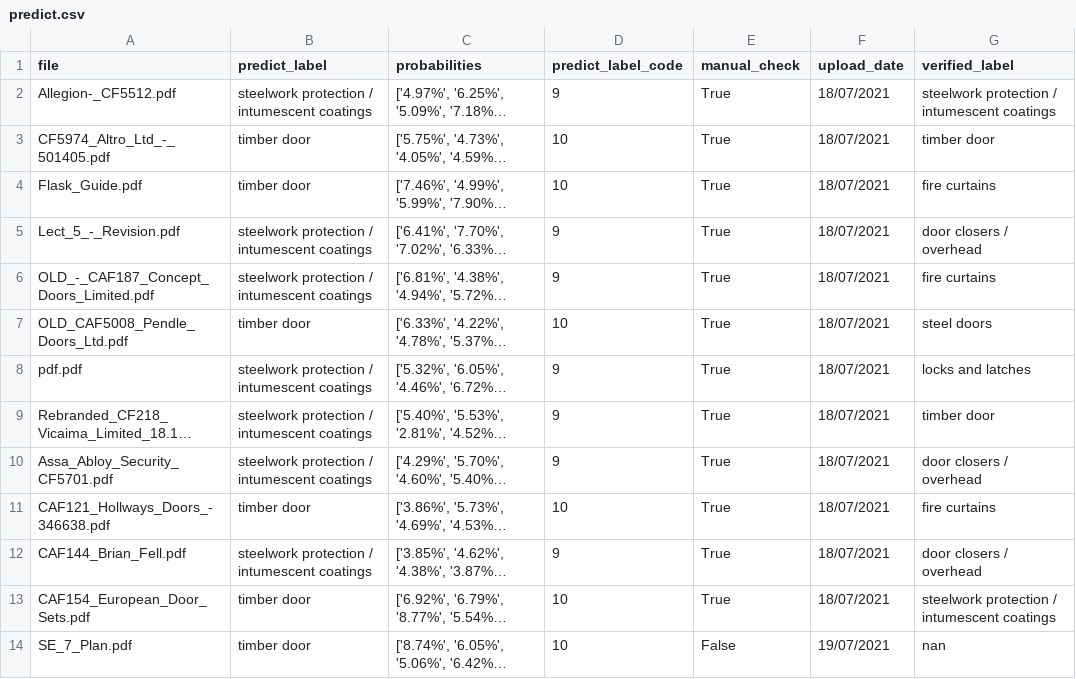
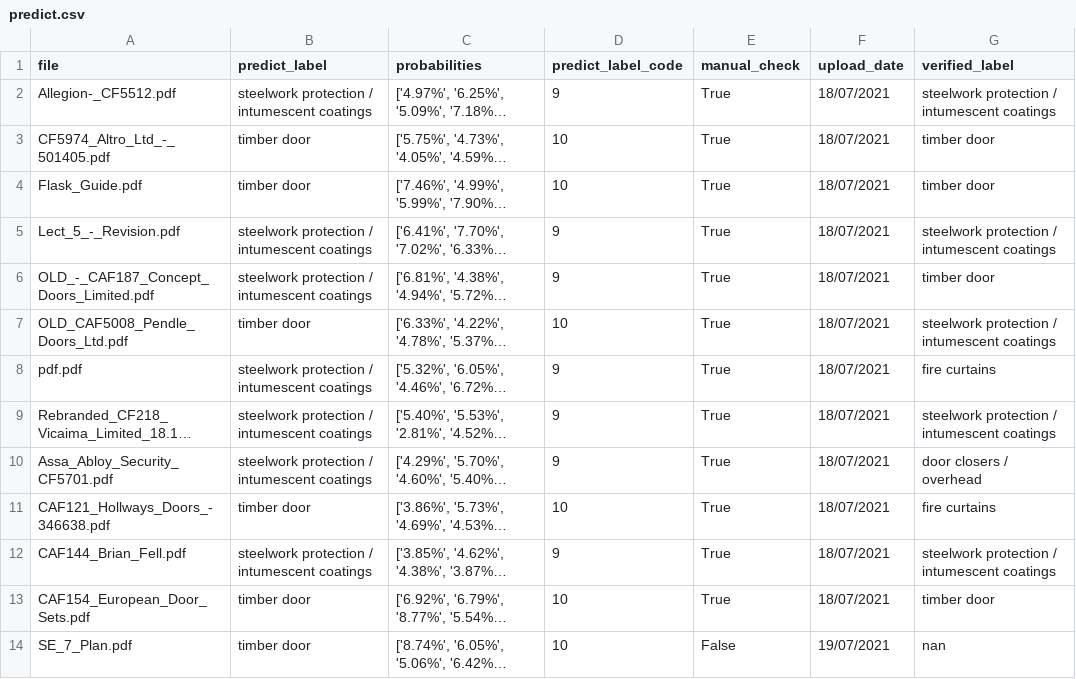
Before and after one commit to 1902641/ITP_NLP, a CSV file: NLP/nlp_model/predict.csv, drawn as a sheet; long unchanged cells end in …; the diff names each change by its address in the sheet, - before the commit and + after, or states it on an @@ line.

```diff
--- a/NLP/nlp_model/predict.csv
+++ b/NLP/nlp_model/predict.csv
-G4 (verified_label): fire curtains
+G4 (verified_label): timber door
-G5 (verified_label): door closers / overhead
+G5 (verified_label): steelwork protection / intumescent coatings
-G6 (verified_label): fire curtains
+G6 (verified_label): timber door
-G7 (verified_label): steel doors
+G7 (verified_label): steelwork protection / intumescent coatings
-G8 (verified_label): locks and latches
+G8 (verified_label): fire curtains
-G9 (verified_label): timber door
+G9 (verified_label): steelwork protection / intumescent coatings
-G12 (verified_label): door closers / overhead
+G12 (verified_label): steelwork protection / intumescent coatings
-G13 (verified_label): steelwork protection / intumescent coatings
+G13 (verified_label): timber door
```
Also changed, not shown: 1 other file.
